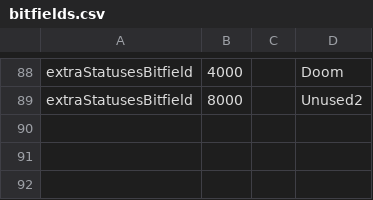
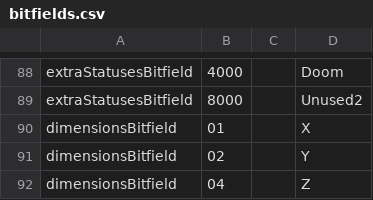
Before and after one commit to Karifean/FFXDataParser, a CSV file: src/main/resources/enums/bitfields.csv, drawn as a sheet; only a part is shown, gaps mark what is left out; the diff names each change by its address in the sheet, - before the commit and + after, or states it on an @@ line.

```diff
--- a/src/main/resources/enums/bitfields.csv
+++ b/src/main/resources/enums/bitfields.csv
+row 90: dimensionsBitfield | 01 |  | X
+row 91: dimensionsBitfield | 02 |  | Y
+row 92: dimensionsBitfield | 04 |  | Z
```
Also changed, not shown: 18 other files.
